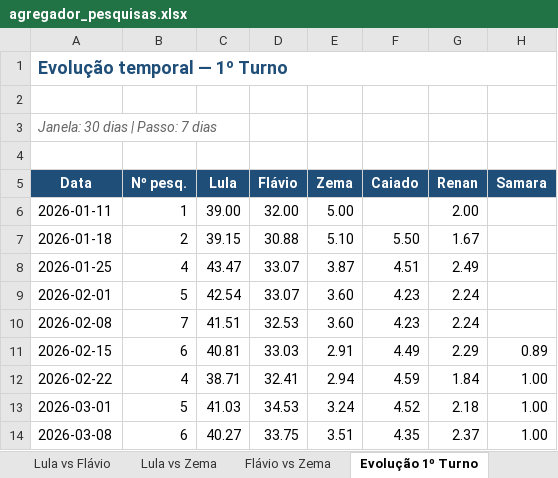
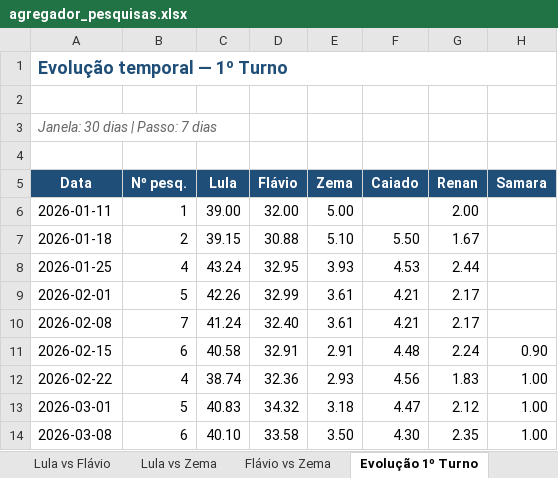
Before and after one commit to anac82/agregador-pesquisas, an Excel workbook: output/agregador_pesquisas.xlsx, sheet Evolução 1º Turno, drawn as a sheet; only a part is shown; values as stored, in another font and other column widths than the file's, no borders; charts and pictures not drawn; the diff covers the shown part only; the diff names each change by its address in the sheet, - before the commit and + after, or states it on an @@ line.

```diff
--- a/output/agregador_pesquisas.xlsx (sheet Evolução 1º Turno)
+++ b/output/agregador_pesquisas.xlsx (sheet Evolução 1º Turno)
-C8 (Lula): 43.47
+C8 (Lula): 43.24
-D8 (Flávio): 33.07
+D8 (Flávio): 32.95
-E8 (Zema): 3.87
+E8 (Zema): 3.93
-F8 (Caiado): 4.51
+F8 (Caiado): 4.53
-G8 (Renan): 2.49
+G8 (Renan): 2.44
-C9 (Lula): 42.54
+C9 (Lula): 42.26
-D9 (Flávio): 33.07
+D9 (Flávio): 32.99
-E9:E10 (Zema): 3.60
+E9:E10 (Zema): 3.61
-F9:F10 (Caiado): 4.23
+F9:F10 (Caiado): 4.21
-G9:G10 (Renan): 2.24
+G9:G10 (Renan): 2.17
-C10 (Lula): 41.51
+C10 (Lula): 41.24
-D10 (Flávio): 32.53
+D10 (Flávio): 32.40
-C11 (Lula): 40.81
+C11 (Lula): 40.58
-D11 (Flávio): 33.03
+D11 (Flávio): 32.91
-F11 (Caiado): 4.49
+F11 (Caiado): 4.48
-G11 (Renan): 2.29
+G11 (Renan): 2.24
-H11 (Samara): 0.89
+H11 (Samara): 0.90
-C12 (Lula): 38.71
+C12 (Lula): 38.74
-D12 (Flávio): 32.41
+D12 (Flávio): 32.36
-E12 (Zema): 2.94
+E12 (Zema): 2.93
-F12 (Caiado): 4.59
+F12 (Caiado): 4.56
-G12 (Renan): 1.84
+G12 (Renan): 1.83
-C13 (Lula): 41.03
+C13 (Lula): 40.83
-D13 (Flávio): 34.53
+D13 (Flávio): 34.32
-E13 (Zema): 3.24
+E13 (Zema): 3.18
-F13 (Caiado): 4.52
+F13 (Caiado): 4.47
-G13 (Renan): 2.18
+G13 (Renan): 2.12
-C14 (Lula): 40.27
+C14 (Lula): 40.10
-D14 (Flávio): 33.75
+D14 (Flávio): 33.58
-E14 (Zema): 3.51
+E14 (Zema): 3.50
-F14 (Caiado): 4.35
+F14 (Caiado): 4.30
-G14 (Renan): 2.37
+G14 (Renan): 2.35
```
Also changed, not shown: 57 edited cells elsewhere in this sheet, sheet Evolução Lula vs Flávio, sheet Evolução Lula vs Zema, sheet 1º Turno, sheet Lula vs Flávio, sheet Resumo, sheet Lula vs Zema, 3 other files.
